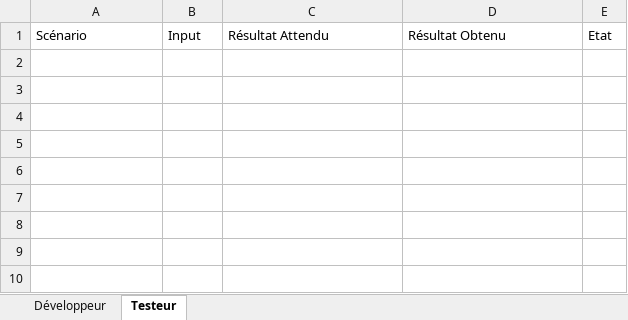
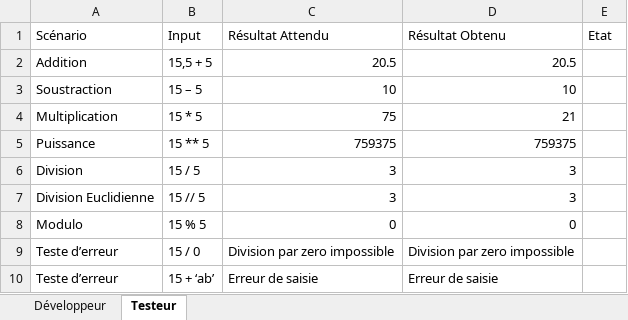
Before and after one commit to RolhaxJV/HB_Python, an Excel workbook: Calculatrice/cahier_de_test.xlsx, sheet Testeur, drawn as a sheet; values as stored, in another font and other column widths than the file's, no borders; table styles not drawn; the diff names each change by its address in the sheet, - before the commit and + after, or states it on an @@ line.

```diff
--- a/Calculatrice/cahier_de_test.xlsx (sheet Testeur)
+++ b/Calculatrice/cahier_de_test.xlsx (sheet Testeur)
+row 2: Addition | 15,5 + 5 | 20.5 | 20.5
+row 3: Soustraction | 15 – 5 | 10 | 10
+row 4: Multiplication | 15 * 5 | 75 | 21
+row 5: Puissance | 15 ** 5 | 759375 | 759375
+row 6: Division | 15 / 5 | 3 | 3
+row 7: Division Euclidienne | 15 // 5 | 3 | 3
+row 8: Modulo | 15 % 5 | 0 | 0
+row 9: Teste d’erreur | 15 / 0 | Division par zero impossible | Division par zero impossible
+row 10: Teste d’erreur | 15 + ‘ab’ | Erreur de saisie | Erreur de saisie
```
Also changed, not shown: 2 other files.
